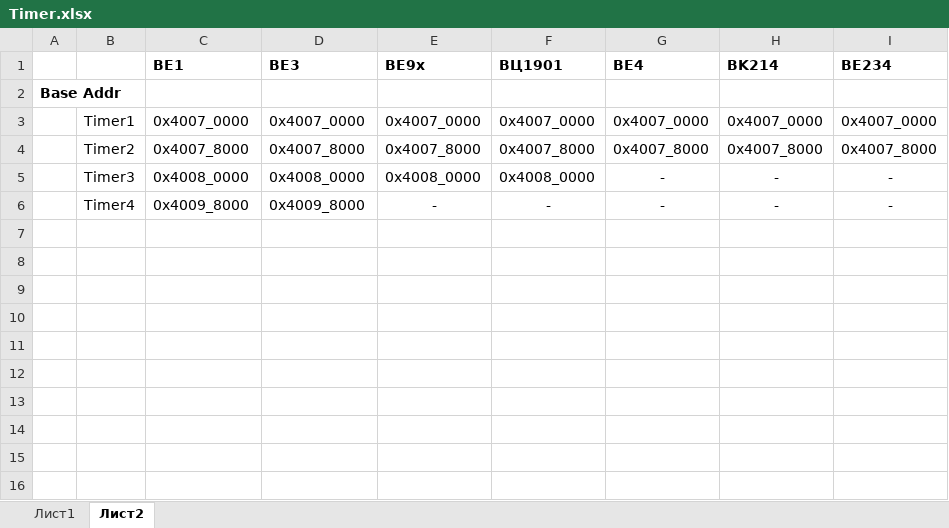
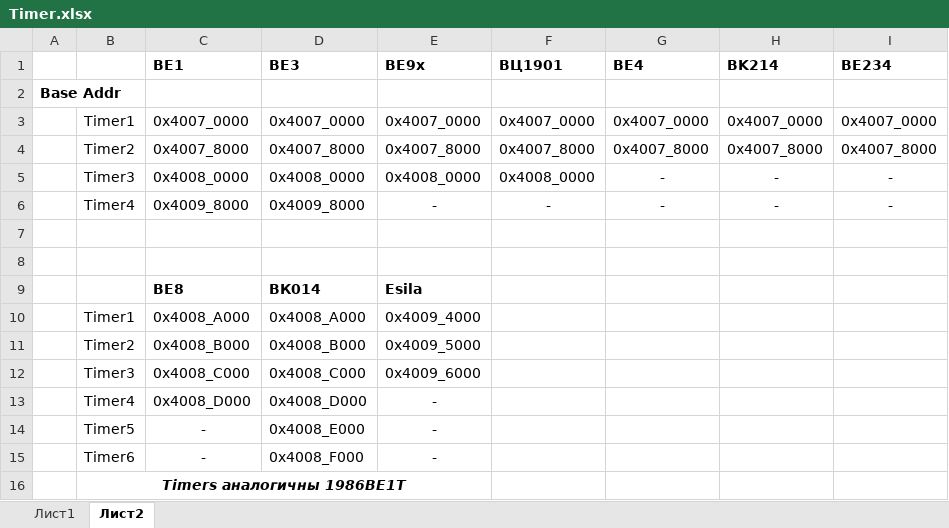
Before and after one commit to StartMilandr/MDR_Pack_v6, an Excel workbook: SVD_Files/Timer.xlsx, sheet Лист2, drawn as a sheet; values as stored, in another font and other column widths than the file's, no borders; the diff names each change by its address in the sheet, - before the commit and + after, or states it on an @@ line.

Commit message:
Timers SVD for ESila, VE8, VK014

```diff
--- a/SVD_Files/Timer.xlsx (sheet Лист2)
+++ b/SVD_Files/Timer.xlsx (sheet Лист2)
+row 7: (empty)
+row 8: (empty)
+row 9:  |  | BE8 | ВК014 | Esila
+row 10:  | Timer1 | 0x4008_A000 | 0x4008_A000 | 0x4009_4000
+row 11:  | Timer2 | 0x4008_B000 | 0x4008_B000 | 0x4009_5000
+row 12:  | Timer3 | 0x4008_C000 | 0x4008_C000 | 0x4009_6000
+row 13:  | Timer4 | 0x4008_D000 | 0x4008_D000 | -
+row 14:  | Timer5 | - | 0x4008_E000 | -
+row 15:  | Timer6 | - | 0x4008_F000 | -
+row 16:  | Timers аналогичны 1986ВЕ1Т
```
Also changed, not shown: 40 other files.
